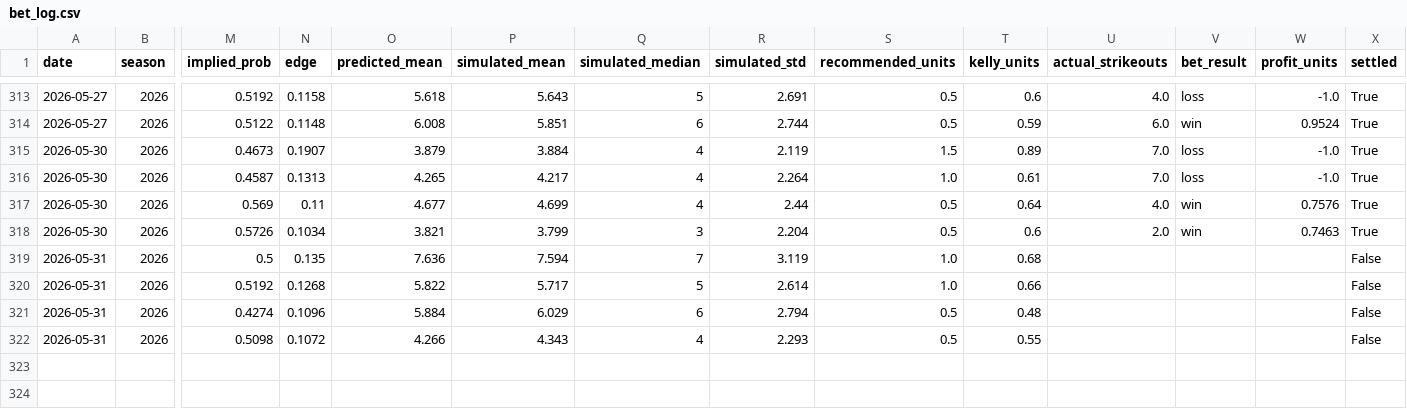
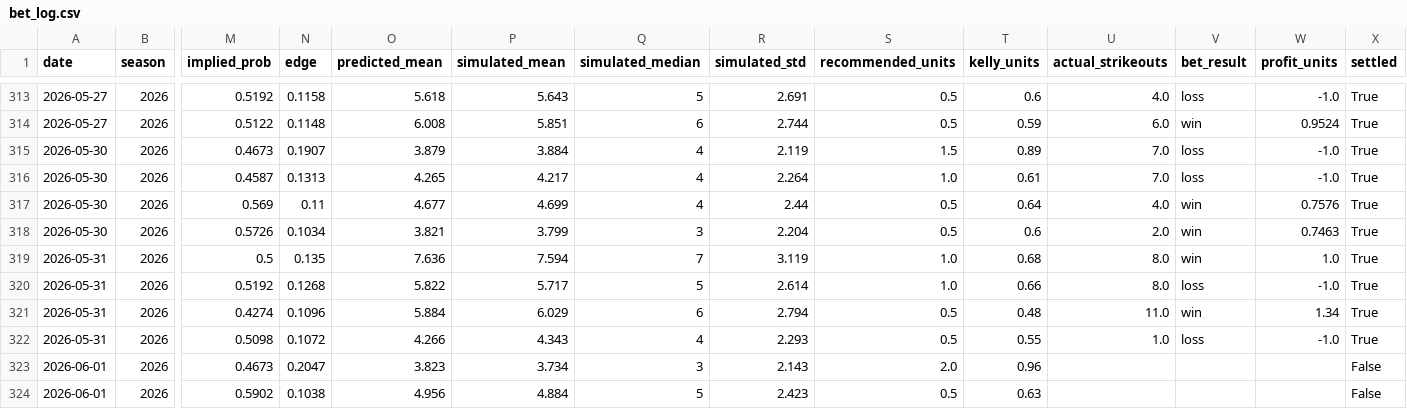
Before and after one commit to andrewrust04-blip/mlb-betting-model, a CSV file: bet_log.csv, drawn as a sheet; only a part is shown, gaps mark what is left out; rows hold the shown columns only; the diff names each change by its address in the sheet, - before the commit and + after, or states it on an @@ line.

```diff
--- a/bet_log.csv
+++ b/bet_log.csv
-U319:U320 (actual_strikeouts): (empty)
+U319:U320 (actual_strikeouts): 8.0
-V319 (bet_result): (empty)
+V319 (bet_result): win
-W319 (profit_units): (empty)
+W319 (profit_units): 1.0
-X319:X322 (settled): False
+X319:X322 (settled): True
-V320 (bet_result): (empty)
+V320 (bet_result): loss
-W320 (profit_units): (empty)
+W320 (profit_units): -1.0
-U321 (actual_strikeouts): (empty)
+U321 (actual_strikeouts): 11.0
-V321 (bet_result): (empty)
+V321 (bet_result): win
-W321 (profit_units): (empty)
+W321 (profit_units): 1.34
-U322 (actual_strikeouts): (empty)
+U322 (actual_strikeouts): 1.0
-V322 (bet_result): (empty)
+V322 (bet_result): loss
-W322 (profit_units): (empty)
+W322 (profit_units): -1.0
+row 323: 2026-06-01 | 2026 | 0.4673 | 0.2047 | 3.823 | 3.734 | 3 | 2.143 | 2.0 | 0.96 |  |  |  | False
+row 324: 2026-06-01 | 2026 | 0.5902 | 0.1038 | 4.956 | 4.884 | 5 | 2.423 | 0.5 | 0.63 |  |  |  | False
```
Also changed, not shown: dashboard_by_edge.csv, dashboard_by_line.csv, 5 other files.
